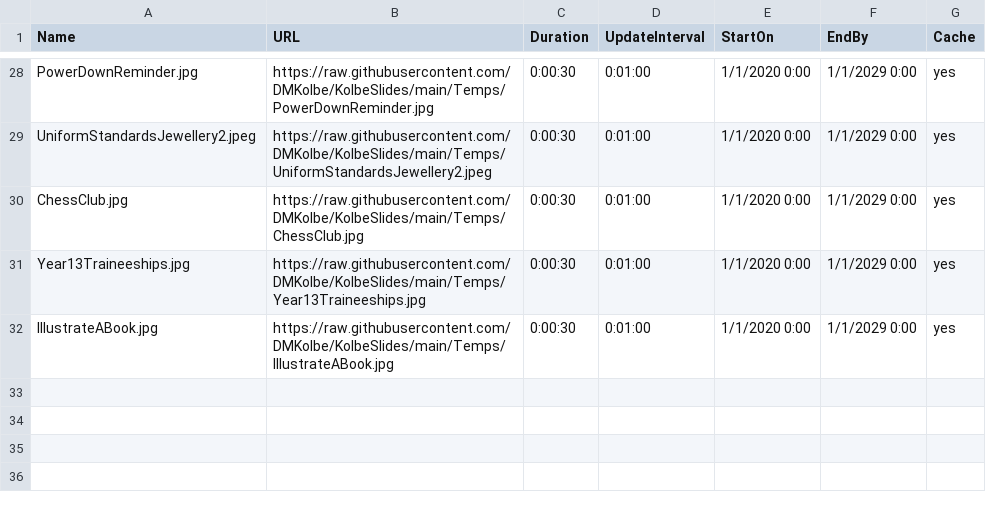
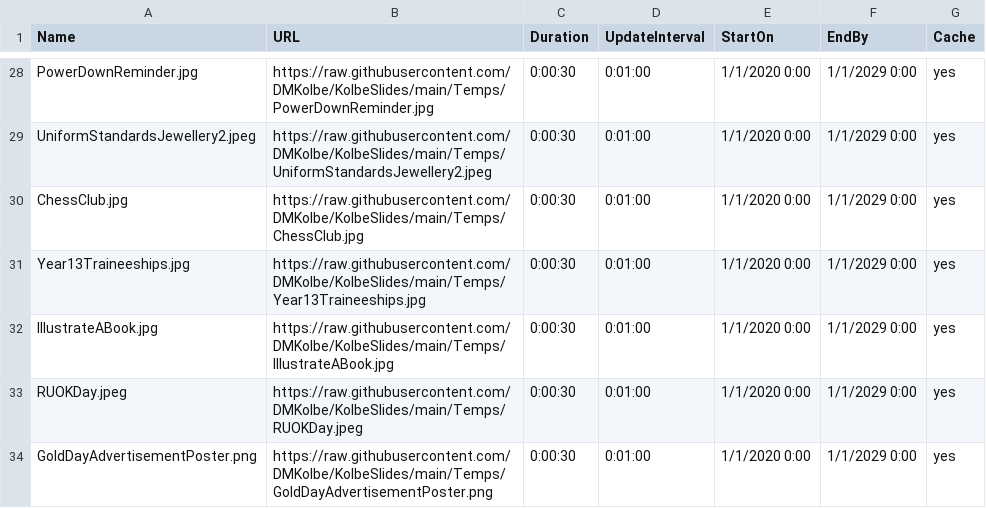
Before and after one commit to DMKolbe/KolbeSlides, a CSV file: Slides.csv, drawn as a sheet; only a part is shown, gaps mark what is left out.

Commit message:
Update Slides.csv

```diff
--- a/Slides.csv
+++ b/Slides.csv
@@ -32 +32,3 @@ Year13Traineeships.jpg,https://raw.githubusercontent.com/DMKolbe/KolbeSlides/mai
 IllustrateABook.jpg,https://raw.githubusercontent.com/DMKolbe/KolbeSlides/main/Temps/IllustrateABook.jpg,0:00:30,0:01:00,1/1/2020 0:00,1/1/2029 0:00,yes
+RUOKDay.jpeg,https://raw.githubusercontent.com/DMKolbe/KolbeSlides/main/Temps/RUOKDay.jpeg,0:00:30,0:01:00,1/1/2020 0:00,1/1/2029 0:00,yes
+GoldDayAdvertisementPoster.png,https://raw.githubusercontent.com/DMKolbe/KolbeSlides/main/Temps/GoldDayAdvertisementPoster.png,0:00:30,0:01:00,1/1/2020 0:00,1/1/2029 0:00,yes
```
